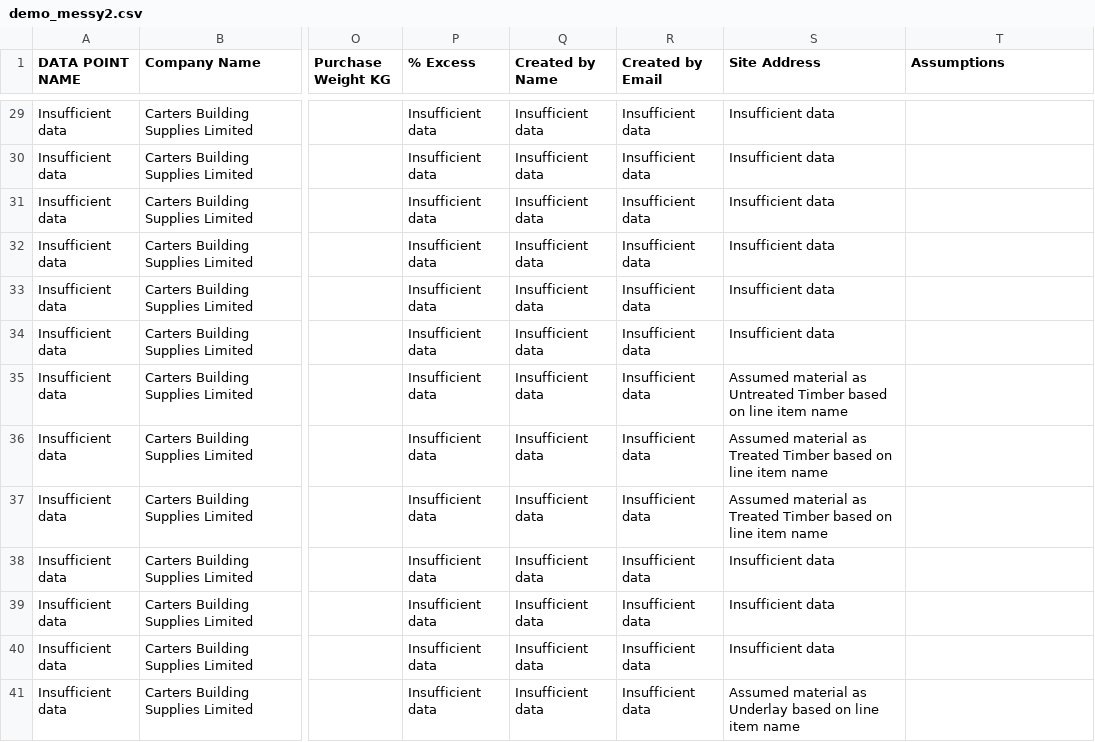
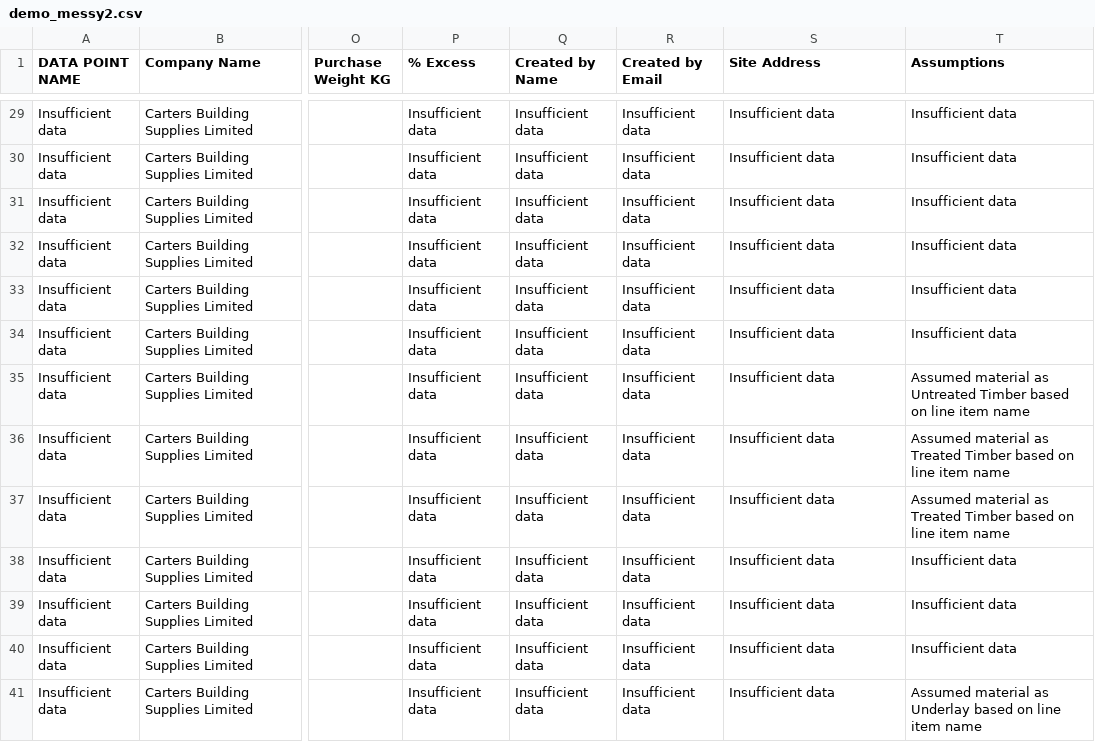
Before and after one commit to tne-ai/app-whiskey, a CSV file: Data/demo_messy2.csv, drawn as a sheet; only a part is shown, gaps mark what is left out; the diff covers the shown part only; the diff names each change by its address in the sheet, - before the commit and + after, or states it on an @@ line.

```diff
--- a/Data/demo_messy2.csv
+++ b/Data/demo_messy2.csv
-T29:T34 (Assumptions): (empty)
+T29:T34 (Assumptions): Insufficient data
-S35 (Site Address): Assumed material as Untreated Timber based on line item name
+S35 (Site Address): Insufficient data
-T35 (Assumptions): (empty)
+T35 (Assumptions): Assumed material as Untreated Timber based on line item name
-S36:S37 (Site Address): Assumed material as Treated Timber based on line item name
+S36:S37 (Site Address): Insufficient data
-T36:T37 (Assumptions): (empty)
+T36:T37 (Assumptions): Assumed material as Treated Timber based on line item name
-T38:T40 (Assumptions): (empty)
+T38:T40 (Assumptions): Insufficient data
-S41 (Site Address): Assumed material as Underlay based on line item name
+S41 (Site Address): Insufficient data
-T41 (Assumptions): (empty)
+T41 (Assumptions): Assumed material as Underlay based on line item name
```
Also changed, not shown: 62 edited cells elsewhere in this file.
